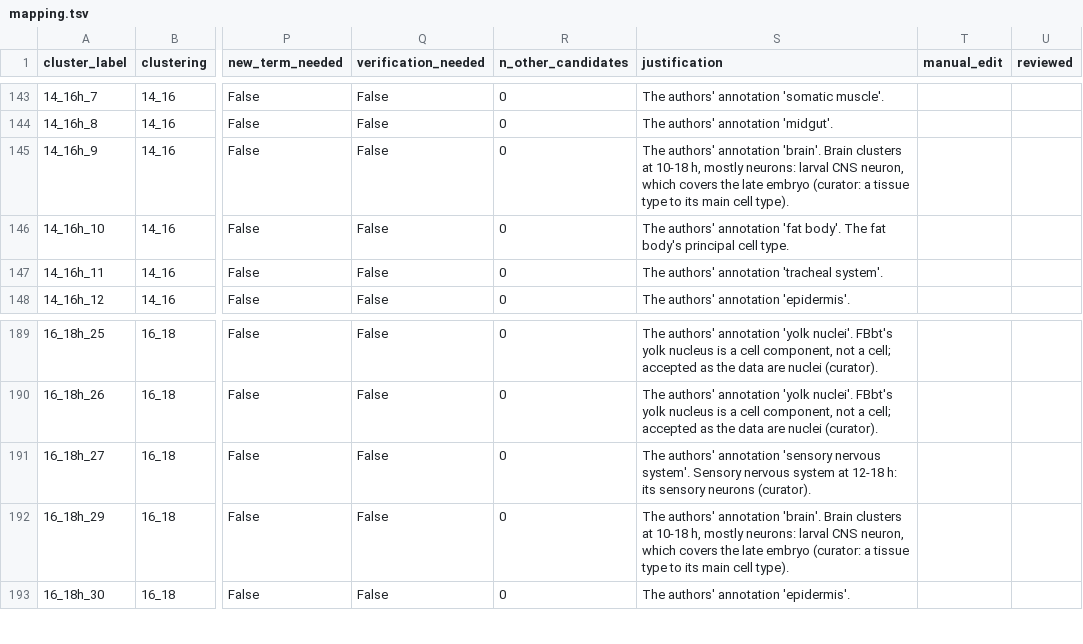
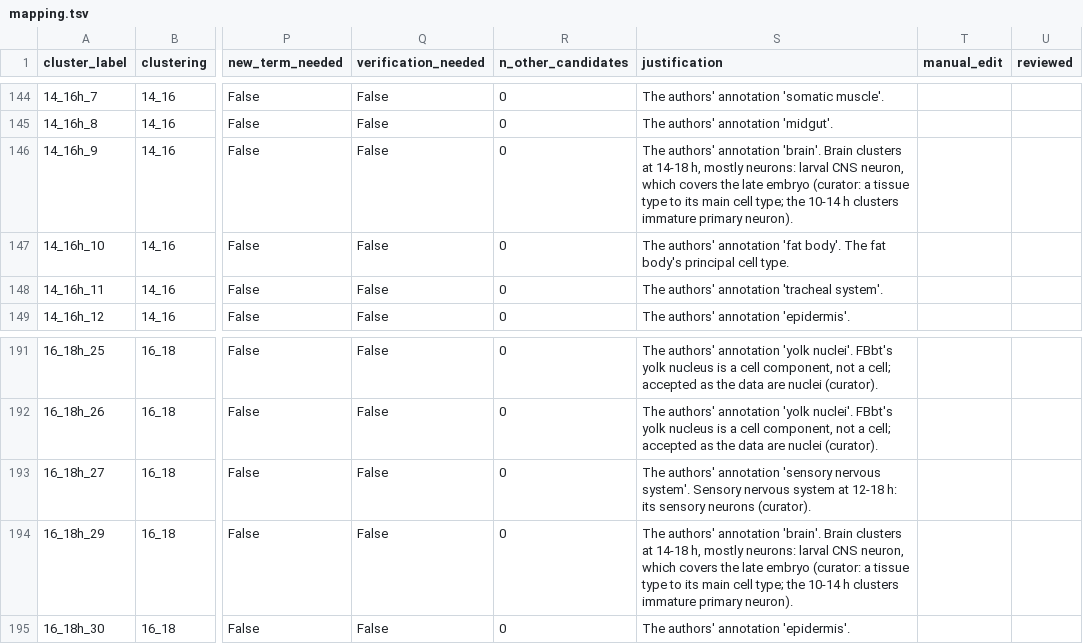
Before and after one commit to VirtualFlyBrain/vfb-scRNAseq, a TSV file: projects/calderon_2022/mapping.tsv, drawn as a sheet; only a part is shown, gaps mark what is left out; addresses are those after the commit; the diff covers the shown part only; the diff names each change by its address in the sheet, - before the commit and + after, or states it on an @@ line.

```diff
--- a/projects/calderon_2022/mapping.tsv
+++ b/projects/calderon_2022/mapping.tsv
-S146 (justification): …clusters at 10-18 h, mostly neurons: larval CNS neuron, which covers the late embryo (curator: a tissue type to its main cell type).
+S146 (justification): …clusters at 14-18 h, mostly neurons: larval CNS neuron, which covers the late embryo (curator: a tissue type to its main cell type; the 10-14 h clusters immature primary neuron).
-S194 (justification): …clusters at 10-18 h, mostly neurons: larval CNS neuron, which covers the late embryo (curator: a tissue type to its main cell type).
+S194 (justification): …clusters at 14-18 h, mostly neurons: larval CNS neuron, which covers the late embryo (curator: a tissue type to its main cell type; the 10-14 h clusters immature primary neuron).
```
Also changed, not shown: 2 added rows, 2 removed rows and 53 edited cells elsewhere in this file, 33 other files.
